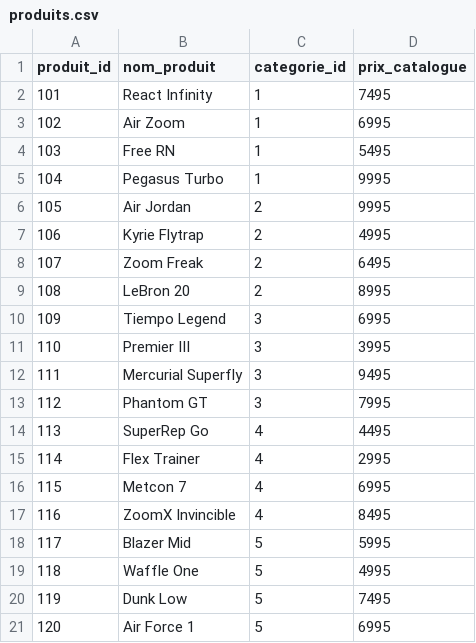
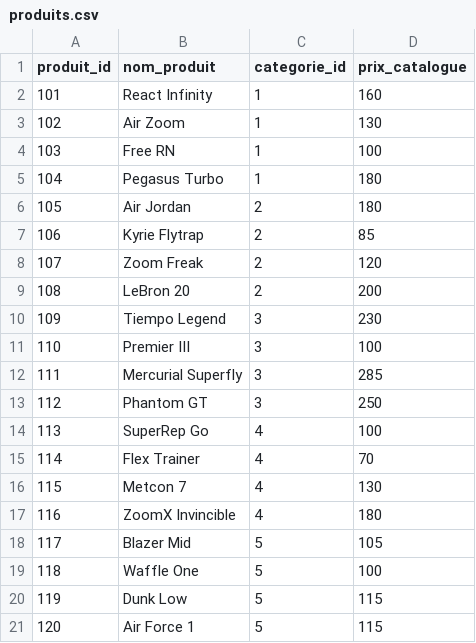
Before and after one commit to eliiimk/Nike-SALES, a CSV file: data/produits.csv, drawn as a sheet.

```diff
--- a/data/produits.csv
+++ b/data/produits.csv
@@ -1,21 +1,21 @@
 produit_id,nom_produit,categorie_id,prix_catalogue
-101,React Infinity,1,7495
-102,Air Zoom,1,6995
-103,Free RN,1,5495
-104,Pegasus Turbo,1,9995
-105,Air Jordan,2,9995
-106,Kyrie Flytrap,2,4995
-107,Zoom Freak,2,6495
-108,LeBron 20,2,8995
-109,Tiempo Legend,3,6995
-110,Premier III,3,3995
-111,Mercurial Superfly,3,9495
-112,Phantom GT,3,7995
-113,SuperRep Go,4,4495
-114,Flex Trainer,4,2995
-115,Metcon 7,4,6995
-116,ZoomX Invincible,4,8495
-117,Blazer Mid,5,5995
-118,Waffle One,5,4995
-119,Dunk Low,5,7495
-120,Air Force 1,5,6995
+101,React Infinity,1,160
+102,Air Zoom,1,130
+103,Free RN,1,100
+104,Pegasus Turbo,1,180
+105,Air Jordan,2,180
+106,Kyrie Flytrap,2,85
+107,Zoom Freak,2,120
+108,LeBron 20,2,200
+109,Tiempo Legend,3,230
+110,Premier III,3,100
+111,Mercurial Superfly,3,285
+112,Phantom GT,3,250
+113,SuperRep Go,4,100
+114,Flex Trainer,4,70
+115,Metcon 7,4,130
+116,ZoomX Invincible,4,180
+117,Blazer Mid,5,105
+118,Waffle One,5,100
+119,Dunk Low,5,115
+120,Air Force 1,5,115
```
Also changed, not shown: 14 other files.
